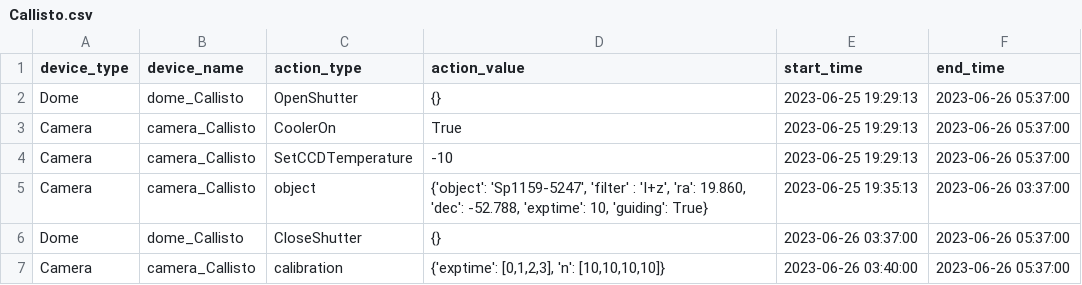
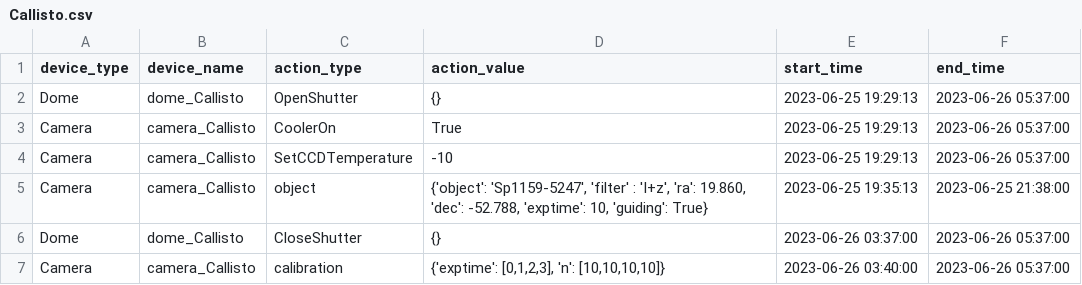
Before and after one commit to thomabir/astra, a CSV file: code/schedule/Callisto.csv, drawn as a sheet.

```diff
--- a/code/schedule/Callisto.csv
+++ b/code/schedule/Callisto.csv
@@ -4,3 +4,3 @@ Camera,camera_Callisto,CoolerOn,True,2023-06-25 19:29:13,2023-06-26 05:37:00
 Camera,camera_Callisto,SetCCDTemperature,-10,2023-06-25 19:29:13,2023-06-26 05:37:00
-Camera,camera_Callisto,object,"{'object': 'Sp1159-5247', 'filter' : 'I+z', 'ra': 19.860, 'dec': -52.788, 'exptime': 10, 'guiding': True}",2023-06-25 19:35:13,2023-06-26 03:37:00
+Camera,camera_Callisto,object,"{'object': 'Sp1159-5247', 'filter' : 'I+z', 'ra': 19.860, 'dec': -52.788, 'exptime': 10, 'guiding': True}",2023-06-25 19:35:13,2023-06-25 21:38:00
 Dome,dome_Callisto,CloseShutter,{},2023-06-26 03:37:00,2023-06-26 05:37:00
```
Also changed, not shown: 3 other files.
